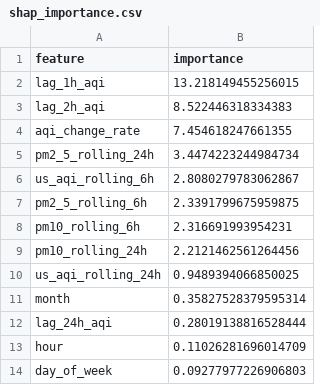
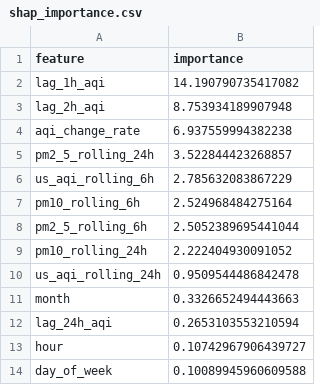
Before and after one commit to ahmed-121174/HazaraAQI_10Pearls, a CSV file: models/shap_importance.csv, drawn as a sheet.

Commit message:
[Daily] Retrained models + updated SHAP importance

```diff
--- a/models/shap_importance.csv
+++ b/models/shap_importance.csv
@@ -1,14 +1,14 @@
 feature,importance
-lag_1h_aqi,13.218149455256015
-lag_2h_aqi,8.522446318334383
-aqi_change_rate,7.454618247661355
-pm2_5_rolling_24h,3.4474223244984734
-us_aqi_rolling_6h,2.8080279783062867
-pm2_5_rolling_6h,2.3391799675959875
-pm10_rolling_6h,2.316691993954231
-pm10_rolling_24h,2.2121462561264456
-us_aqi_rolling_24h,0.9489394066850025
-month,0.35827528379595314
-lag_24h_aqi,0.28019138816528444
-hour,0.11026281696014709
-day_of_week,0.09277977226906803
+lag_1h_aqi,14.190790735417082
+lag_2h_aqi,8.753934189907948
+aqi_change_rate,6.937559994382238
+pm2_5_rolling_24h,3.522844423268857
+us_aqi_rolling_6h,2.785632083867229
+pm10_rolling_6h,2.524968484275164
+pm2_5_rolling_6h,2.5052389695441044
+pm10_rolling_24h,2.222404930091052
+us_aqi_rolling_24h,0.9509544486842478
+month,0.3326652494443663
+lag_24h_aqi,0.2653103553210594
+hour,0.10742967906439727
+day_of_week,0.10089945960609588
```
Also changed, not shown: models/training_results.csv, 4 other files.
